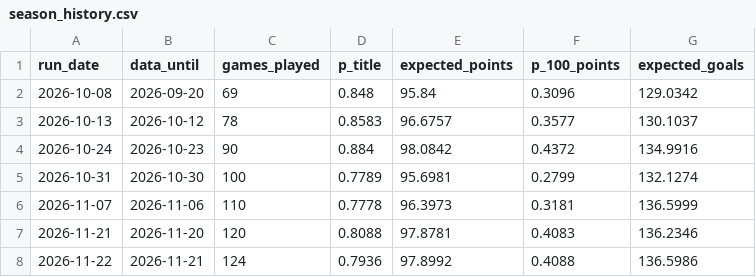
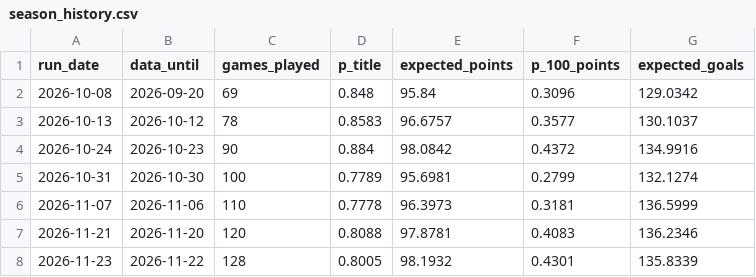
Before and after one commit to lpseco11/barca-season-predictor, a CSV file: predictions/season_history.csv, drawn as a sheet; removed rows and columns are numbered as before the commit, all else as after; the diff names each change by its address in the sheet, - before the commit and + after, or states it on an @@ line.

```diff
--- a/predictions/season_history.csv
+++ b/predictions/season_history.csv
-row 8: 2026-11-22 | 2026-11-21 | 124 | 0.7936 | 97.8992 | 0.4088 | 136.5986
+row 8: 2026-11-23 | 2026-11-22 | 128 | 0.8005 | 98.1932 | 0.4301 | 135.8339
```
Also changed, not shown: 1 other file.
